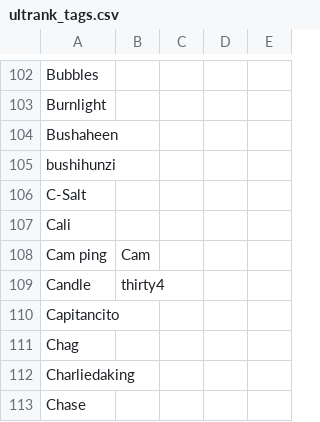
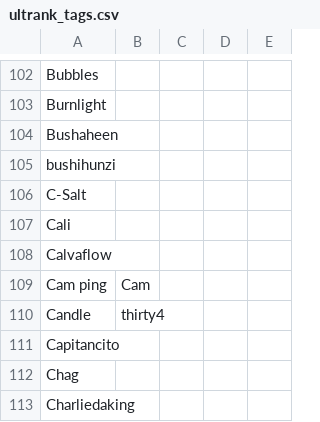
Before and after one commit to kenniky/ultrank-scoring, a CSV file: ultrank_tags.csv, drawn as a sheet; only a part is shown, gaps mark what is left out; the shorter side is filled out with more unchanged rows.

```diff
--- a/ultrank_tags.csv
+++ b/ultrank_tags.csv
@@ -107,2 +107,3 @@ C-Salt,,,,
 Cali,,,,
+Calvaflow,,,,
 Cam ping,Cam,,,
```
Also changed, not shown: ultrank_players.csv.
